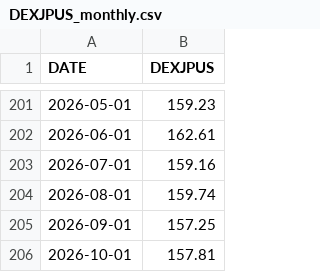
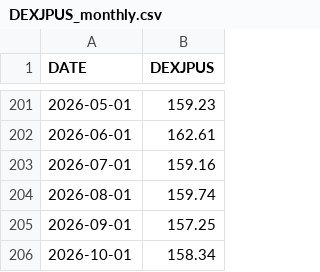
Before and after one commit to fc4405/nisa-data-room, a CSV file: data/market/DEXJPUS_monthly.csv, drawn as a sheet; only a part is shown, gaps mark what is left out.

```diff
--- a/data/market/DEXJPUS_monthly.csv
+++ b/data/market/DEXJPUS_monthly.csv
@@ -205,2 +205,2 @@ DATE,DEXJPUS
 2026-09-01,157.25
-2026-10-01,157.81
+2026-10-01,158.34
```
Also changed, not shown: data/market/DEXJPUS.csv, data/market/NASDAQCOM.csv, 5 other files.
